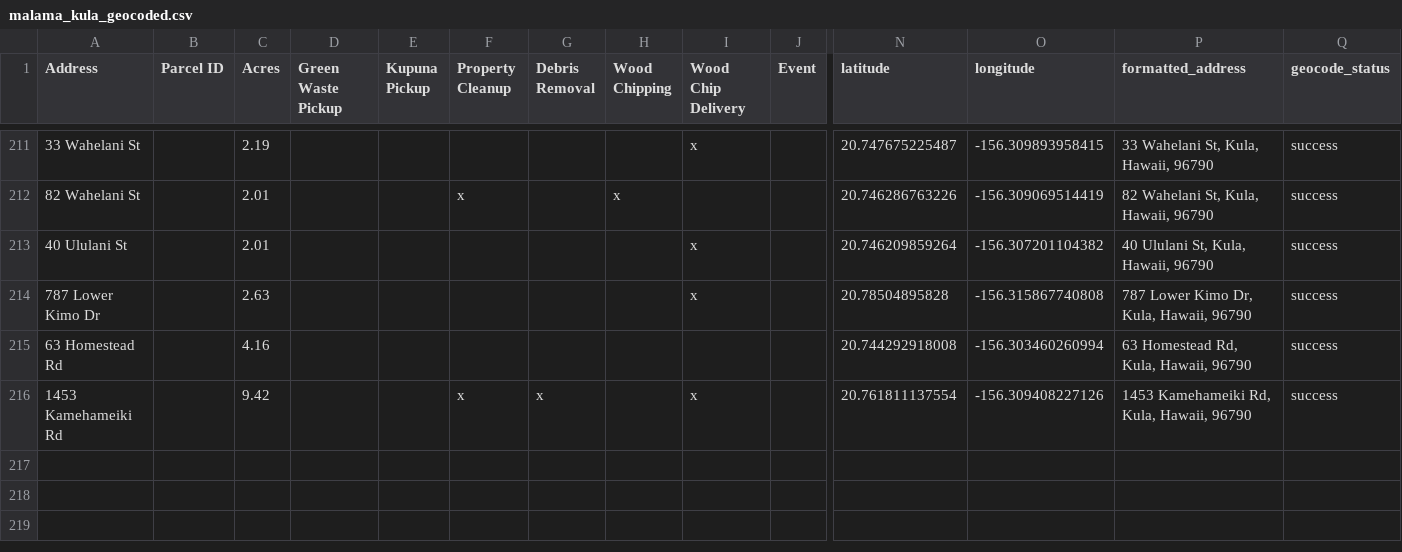
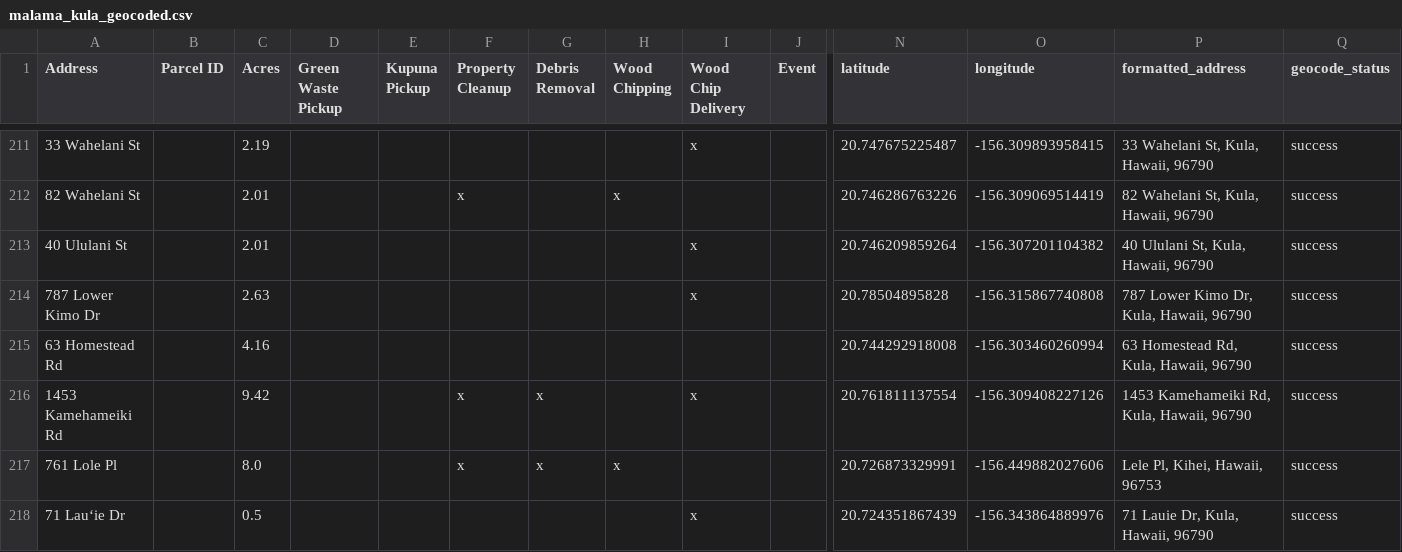
Before and after one commit to elimsmith4/malamakula, a CSV file: docs/malama_kula_geocoded.csv, drawn as a sheet; only a part is shown, gaps mark what is left out; rows hold the shown columns only; the diff names each change by its address in the sheet, - before the commit and + after, or states it on an @@ line.

```diff
--- a/docs/malama_kula_geocoded.csv
+++ b/docs/malama_kula_geocoded.csv
+row 217: 761 Lole Pl |  | 8.0 |  |  | x | x | x |  |  | 20.726873329991 | -156.449882027606 | Lele Pl, Kihei, Hawaii, 96753 | success
+row 218: 71 Lauʻie Dr |  | 0.5 |  |  |  |  |  | x |  | 20.724351867439 | -156.343864889976 | 71 Lauie Dr, Kula, Hawaii, 96790 | success
```
Also changed, not shown: geocode_cache.csv, 4 other files.
